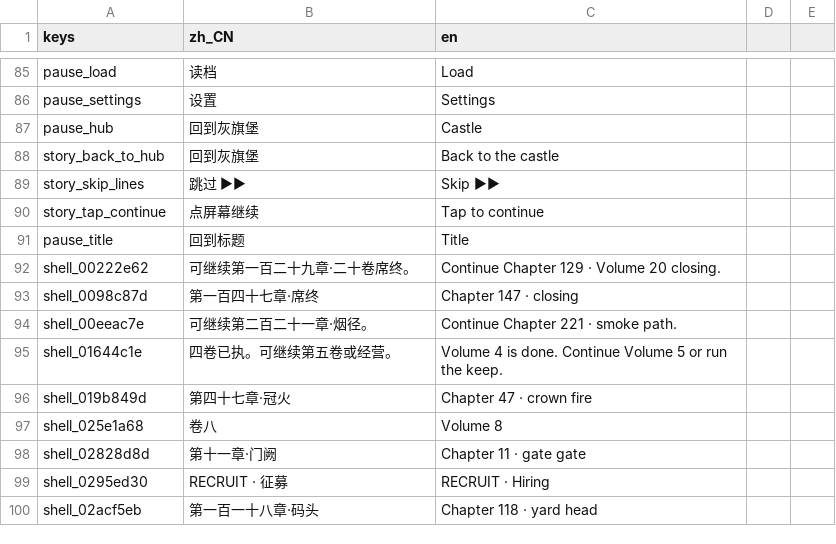
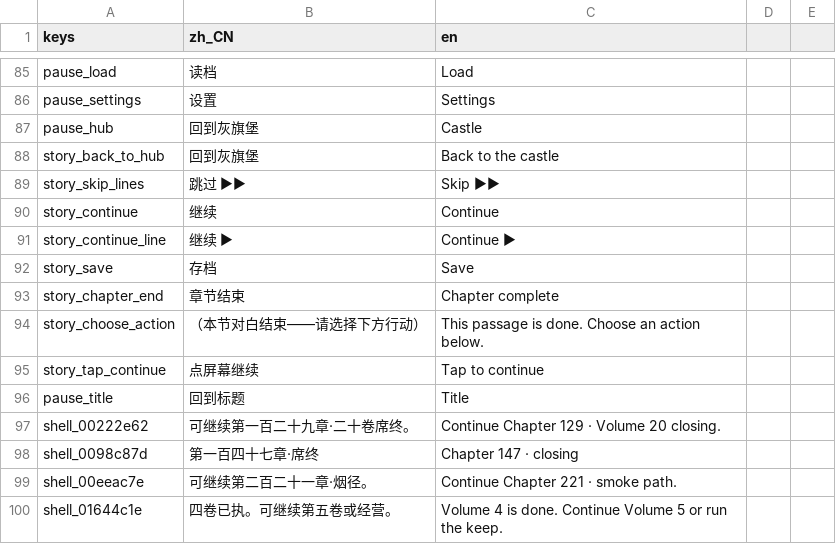
Before and after one commit to wuyongjia666-droid/CenturyKnights, a CSV file: project/data/locale/strings.csv, drawn as a sheet; only a part is shown, gaps mark what is left out; the shorter side is filled out with more unchanged rows; the diff names each change by its address in the sheet, - before the commit and + after, or states it on an @@ line.

```diff
--- a/project/data/locale/strings.csv
+++ b/project/data/locale/strings.csv
+row 90: story_continue | 继续 | Continue
+row 91: story_continue_line | 继续 ▶ | Continue ▶
+row 92: story_save | 存档 | Save
+row 93: story_chapter_end | 章节结束 | Chapter complete
+row 94: story_choose_action | （本节对白结束——请选择下方行动） | This passage is done. Choose an action below.
```
Also changed, not shown: 7 other files.
